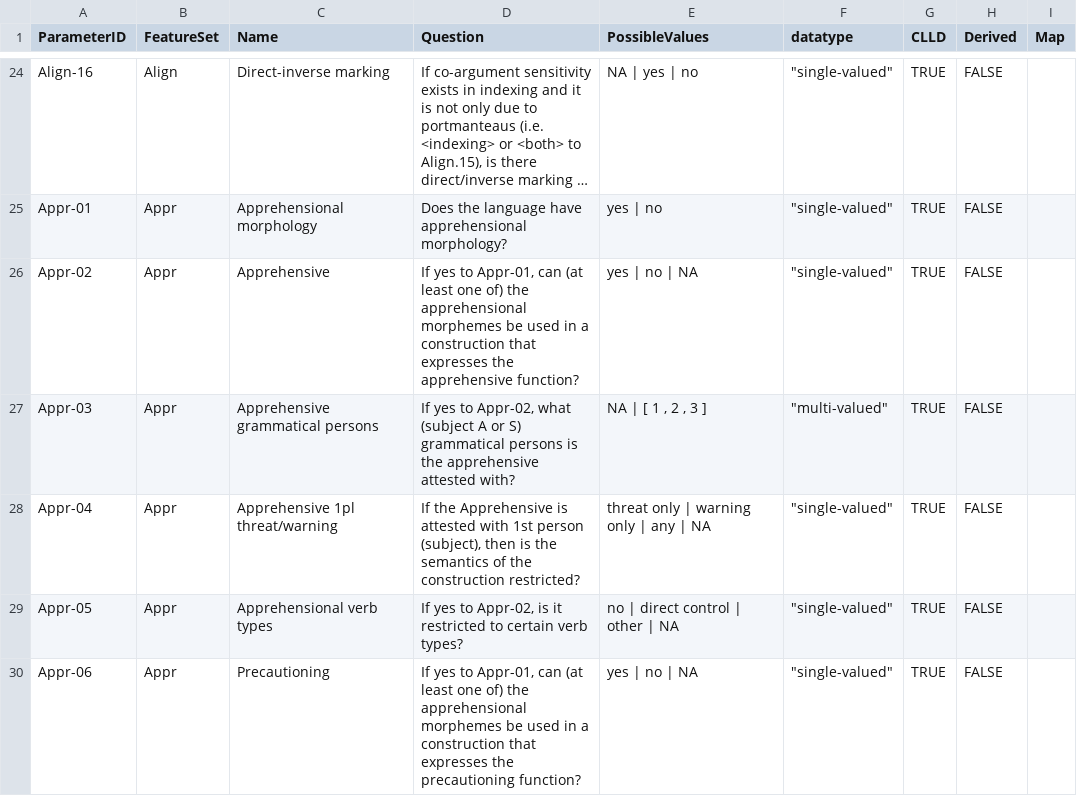
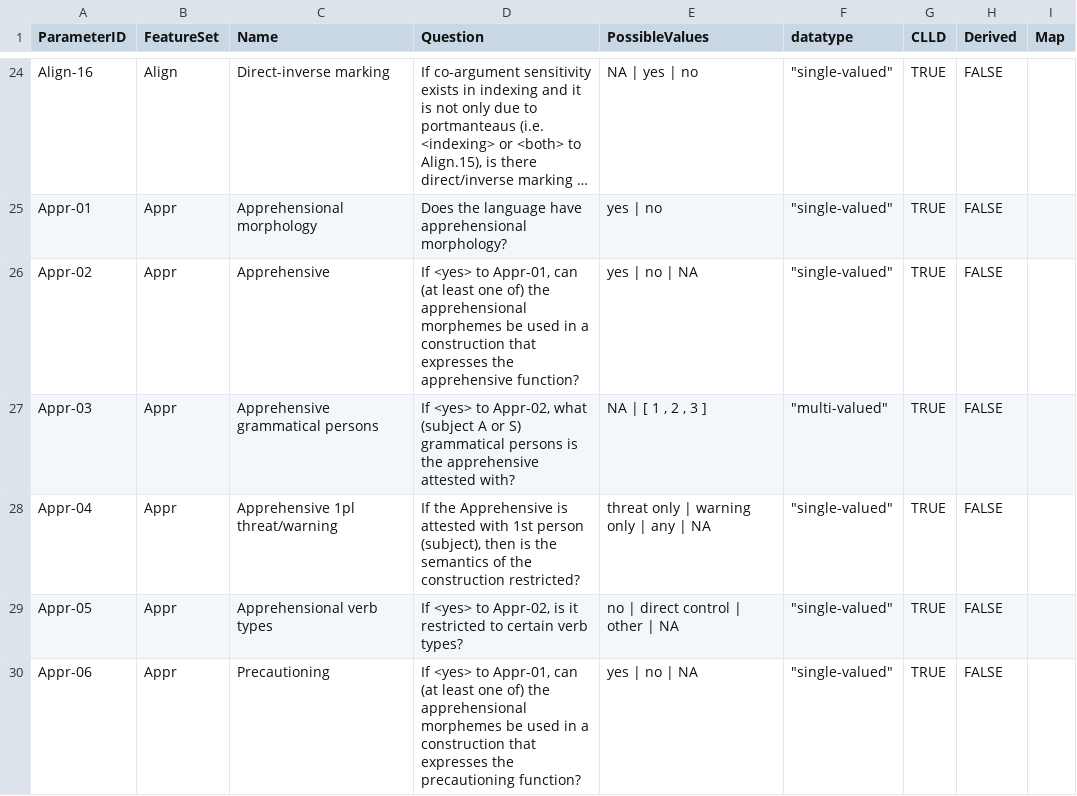
Before and after one commit to PaprikaSteiger/ooaclld, a CSV file: cldf/parameters.csv, drawn as a sheet; only a part is shown, gaps mark what is left out; long unchanged cells end in …; the diff covers the shown part only.

```diff
--- a/cldf/parameters.csv
+++ b/cldf/parameters.csv
@@ -25,6 +25,6 @@
 "Appr-01","Appr","Apprehensional morphology","Does the language have apprehensional morphology?","yes | no","""single-valued""","TRUE","FALSE",
-"Appr-02","Appr","Apprehensive","If yes to Appr-01, can (at least one of) the apprehensional morphemes be used in a construction that expresses the apprehensive function?","yes | no | NA","""single-valued""","TRUE","FALSE",
-"Appr-03","Appr","Apprehensive grammatical persons","If yes to Appr-02, what (subject A or S) grammatical persons is the apprehensive attested with?","NA | [ 1 , 2 , 3 ]","""multi-valued""","TRUE","FALSE",
+"Appr-02","Appr","Apprehensive","If <yes> to Appr-01, can (at least one of) the apprehensional morphemes be used in a construction that expresses the apprehensive function?","yes | no | NA","""single-valued""","TRUE","FALSE",
+"Appr-03","Appr","Apprehensive grammatical persons","If <yes> to Appr-02, what (subject A or S) grammatical persons is the apprehensive attested with?","NA | [ 1 , 2 , 3 ]","""multi-valued""","TRUE","FALSE",
 "Appr-04","Appr","Apprehensive 1pl threat/warning","If the Apprehensive is attested with 1st person (subject), then is the semantics of the construction restricted?","threat only | warning only | any | NA","""single-valued""","TRUE","FALSE",
-"Appr-05","Appr","Apprehensional verb types","If yes to Appr-02, is it restricted to certain verb types?","no | direct control | other | NA","""single-valued""","TRUE","FALSE",
-"Appr-06","Appr","Precautioning","If yes to Appr-01, can (at least one of) the apprehensional morphemes be used in a construction that expresses the precautioning function?","yes | no | NA","""single-valued""","TRUE","FALSE",
+"Appr-05","Appr","Apprehensional verb types","If <yes> to Appr-02, is it restricted to certain verb types?","no | direct control | other | NA","""single-valued""","TRUE","FALSE",
+"Appr-06","Appr","Precautioning","If <yes> to Appr-01, can (at least one of) the apprehensional morphemes be used in a construction that expresses the precautioning function?","yes | no | NA","""single-valued""","TRUE","FALSE",
```
Also changed, not shown: 3 added rows, 4 removed rows and 58 edited cells elsewhere in this file, 3 other files.
